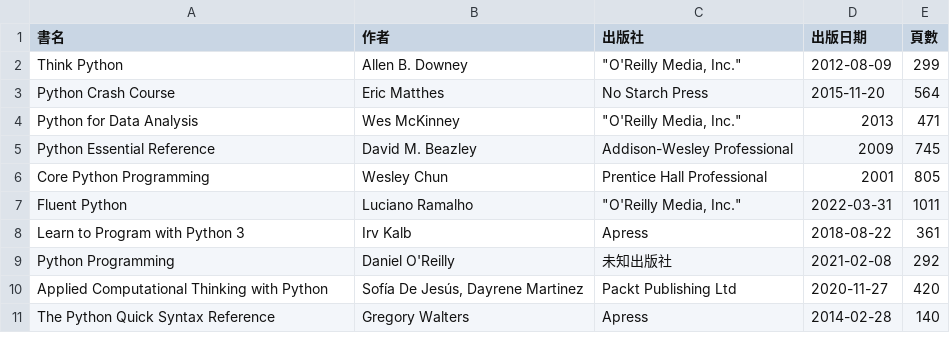
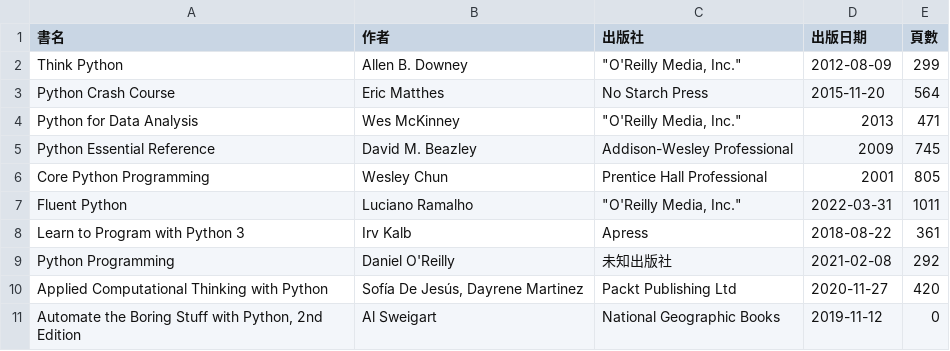
Before and after one commit to shadow-fun/midterm-crawler, a CSV file: api.csv, drawn as a sheet; removed rows and columns are numbered as before the commit, all else as after; the diff names each change by its address in the sheet, - before the commit and + after, or states it on an @@ line.

```diff
--- a/api.csv
+++ b/api.csv
-row 11: The Python Quick Syntax Reference | Gregory Walters | Apress | 2014-02-28 | 140
+row 11: Automate the Boring Stuff with Python, 2nd Edition | Al Sweigart | National Geographic Books | 2019-11-12 | 0
```
